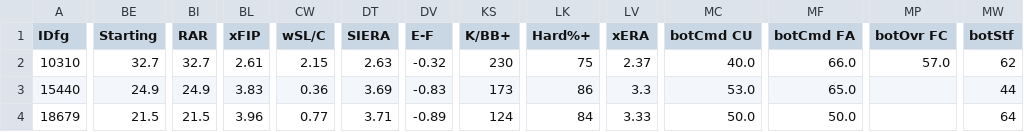
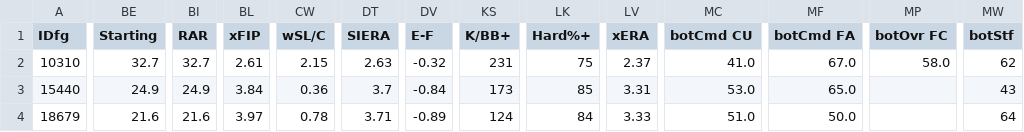
Before and after one commit to jjesse/baseball_stats, a CSV file: docs/nl_cy_young_predictions.csv, drawn as a sheet; only a part is shown, gaps mark what is left out; the diff covers the shown part only; the diff names each change by its address in the sheet, - before the commit and + after, or states it on an @@ line.

```diff
--- a/docs/nl_cy_young_predictions.csv
+++ b/docs/nl_cy_young_predictions.csv
-KS2 (K/BB+): 230
+KS2 (K/BB+): 231
-MC2 (botCmd CU): 40.0
+MC2 (botCmd CU): 41.0
-MF2 (botCmd FA): 66.0
+MF2 (botCmd FA): 67.0
-MP2 (botOvr FC): 57.0
+MP2 (botOvr FC): 58.0
-BL3 (xFIP): 3.83
+BL3 (xFIP): 3.84
-DT3 (SIERA): 3.69
+DT3 (SIERA): 3.7
-DV3 (E-F): -0.83
+DV3 (E-F): -0.84
-LK3 (Hard%+): 86
+LK3 (Hard%+): 85
-LV3 (xERA): 3.3
+LV3 (xERA): 3.31
-MW3 (botStf): 44
+MW3 (botStf): 43
-BE4 (Starting): 21.5
+BE4 (Starting): 21.6
-BI4 (RAR): 21.5
+BI4 (RAR): 21.6
-BL4 (xFIP): 3.96
+BL4 (xFIP): 3.97
-CW4 (wSL/C): 0.77
+CW4 (wSL/C): 0.78
-MC4 (botCmd CU): 50.0
+MC4 (botCmd CU): 51.0
```
Also changed, not shown: 86 edited cells elsewhere in this file, docs/al_cy_young_predictions.csv, docs/al_mvp_predictions.csv, 2 other files.
